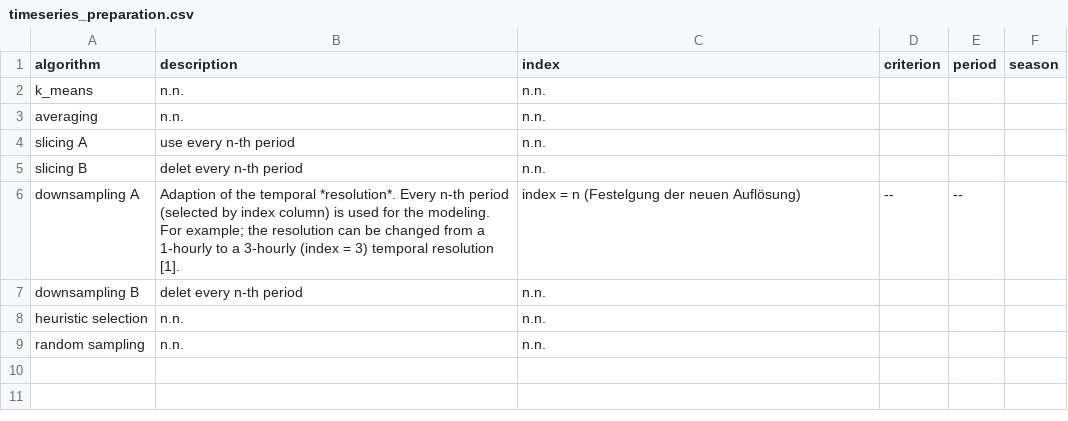
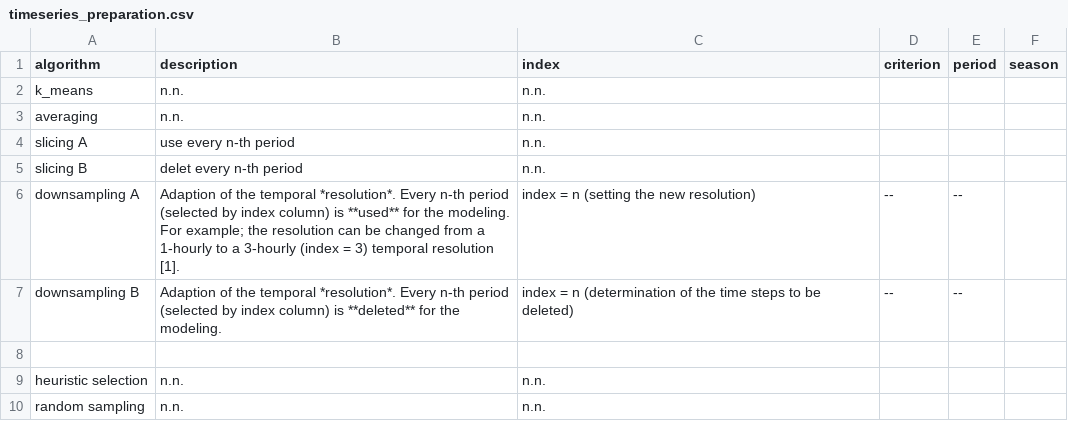
Before and after one commit to SESMG/SESMG, a CSV file: docs/getting_started/timeseries_preparation.csv, drawn as a sheet.

Commit message:
Added downsampling B

```diff
--- a/docs/getting_started/timeseries_preparation.csv
+++ b/docs/getting_started/timeseries_preparation.csv
@@ -5,4 +5,5 @@ slicing A,use every n-th period,n.n.,,,
 slicing B,delet every n-th period,n.n.,,,
-downsampling A,Adaption of the temporal *resolution*. Every n-th period (selected by index column) is used for the modeling. For example; the resolution can be changed from a 1-hourly to a 3-hourly (index = 3) temporal resolution [1].,index = n (Festelgung der neuen Auflösung),--,--,
-downsampling B,delet every n-th period,n.n.,,,
+downsampling A,Adaption of the temporal *resolution*. Every n-th period (selected by index column) is **used** for the modeling. For example; the resolution can be changed from a 1-hourly to a 3-hourly (index = 3) temporal resolution [1].,index = n (setting the new resolution),--,--,
+downsampling B, Adaption of the temporal *resolution*. Every n-th period (selected by index column) is **deleted** for the modeling. ,index = n (determination of the time steps to be deleted),--,--,
+
 heuristic selection,n.n.,n.n.,,,
```
